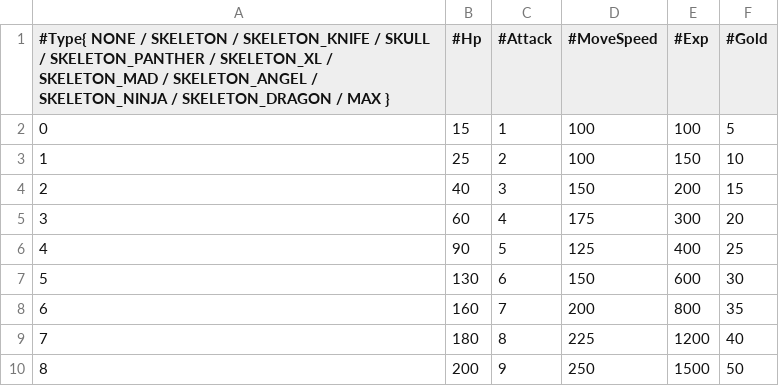
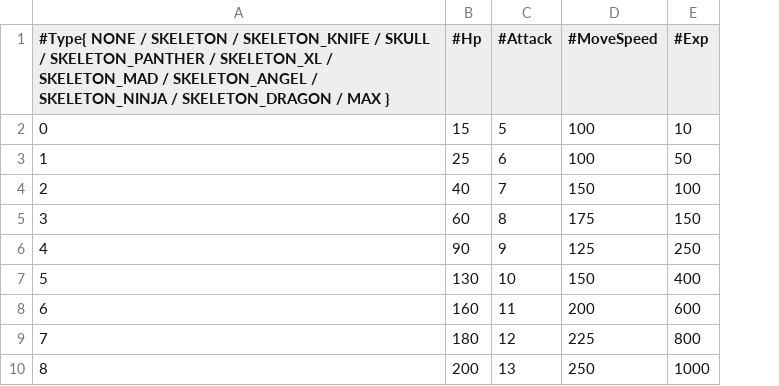
Before and after one commit to Woo95/SDL2_Italian_Brainrot_Survivors, a CSV file: Game/Client/Bin/Data/GameData/REGULAR_MOB_DATA.csv, drawn as a sheet; the diff names each change by its address in the sheet, - before the commit and + after, or states it on an @@ line.

Commit message:
Modified mob data CSV files

```diff
--- a/Game/Client/Bin/Data/GameData/REGULAR_MOB_DATA.csv
+++ b/Game/Client/Bin/Data/GameData/REGULAR_MOB_DATA.csv
-column F (#Gold), rows 2-10: 5 | 10 | 15 | 20 | 25 | 30 | 35 | 40 | 50
-C2 (#Attack): 1
+C2 (#Attack): 5
-E2 (#Exp): 100
+E2 (#Exp): 10
-C3 (#Attack): 2
+C3 (#Attack): 6
-E3 (#Exp): 150
+E3 (#Exp): 50
-C4 (#Attack): 3
+C4 (#Attack): 7
-E4 (#Exp): 200
+E4 (#Exp): 100
-C5 (#Attack): 4
+C5 (#Attack): 8
-E5 (#Exp): 300
+E5 (#Exp): 150
-C6 (#Attack): 5
+C6 (#Attack): 9
-E6 (#Exp): 400
+E6 (#Exp): 250
-C7 (#Attack): 6
+C7 (#Attack): 10
-E7 (#Exp): 600
+E7 (#Exp): 400
-C8 (#Attack): 7
+C8 (#Attack): 11
-E8 (#Exp): 800
+E8 (#Exp): 600
-C9 (#Attack): 8
+C9 (#Attack): 12
-E9 (#Exp): 1200
+E9 (#Exp): 800
-C10 (#Attack): 9
+C10 (#Attack): 13
-E10 (#Exp): 1500
+E10 (#Exp): 1000
```
Also changed, not shown: Game/Client/Bin/Data/GameData/SUBBOSS_MOB_DATA.csv, 3 other files.
